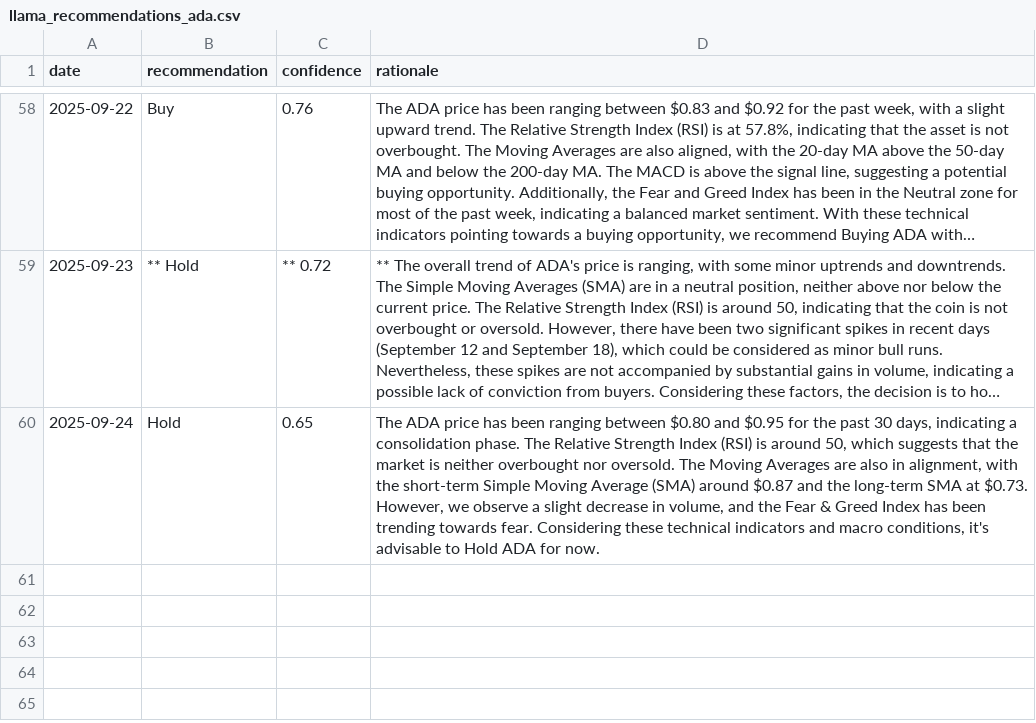
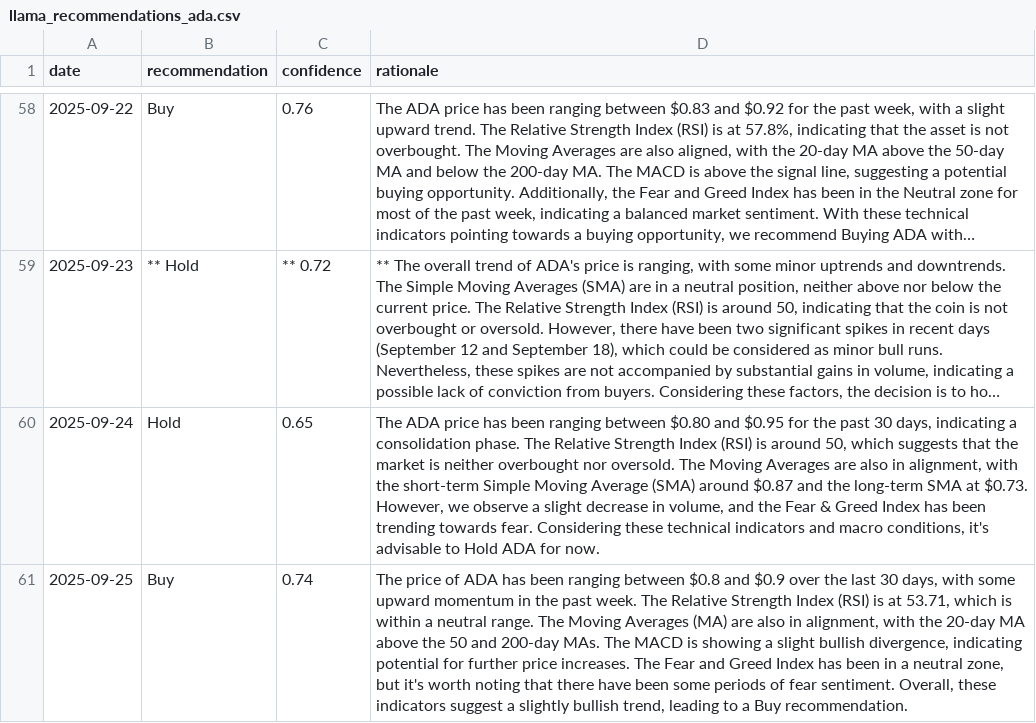
Before and after one commit to amrelsawalhi/DipSignal, a CSV file: data/llama_recommendations_ada.csv, drawn as a sheet; only a part is shown, gaps mark what is left out; long unchanged cells end in …; the diff names each change by its address in the sheet, - before the commit and + after, or states it on an @@ line.

```diff
--- a/data/llama_recommendations_ada.csv
+++ b/data/llama_recommendations_ada.csv
+row 61: 2025-09-25 | Buy | 0.74 | The price of ADA has been ranging between $0.8 and $0.9 over the last 30 days, with some upward momentum in the past week. The Relative Strength Index (RSI) is at 53.71, which is within a neutral range. The Moving Averages (MA) are also in alignment, with the 20-day MA above the 50 and 200-day MAs. The MACD is showing a slight bullish divergence, indicating potential for further price increases. The Fear and Greed Index has been in a neutral zone, but it's worth noting that there have been some periods of fear sentiment. Overall, these indicators suggest a slightly bullish trend, leading to a Buy recommendation.
```
Also changed, not shown: data/llama_recommendations_bnb.csv, data/llama_recommendations_btc.csv, 12 other files.
